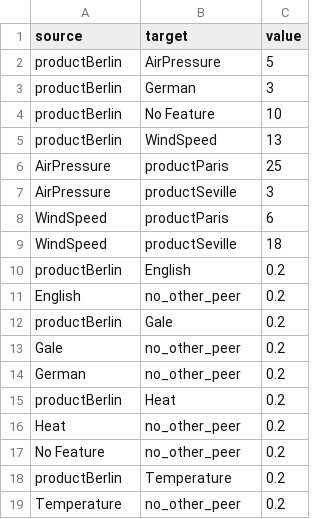
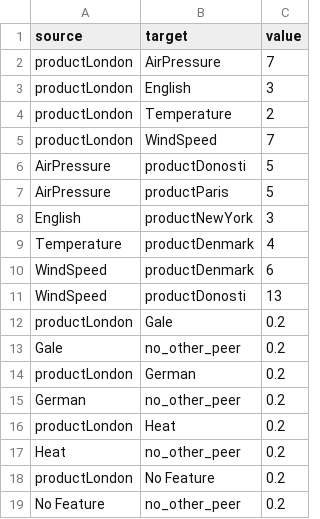
Before and after one commit to letimome/CustomDiff, a CSV file: src/main/resources/static/alluvial.csv, drawn as a sheet.

```diff
--- a/src/main/resources/static/alluvial.csv
+++ b/src/main/resources/static/alluvial.csv
@@ -1,19 +1,19 @@
 source,target,value
-productBerlin,AirPressure,5
-productBerlin,German,3
-productBerlin,No Feature,10
-productBerlin,WindSpeed,13
-AirPressure,productParis,25
-AirPressure,productSeville,3
-WindSpeed,productParis,6
-WindSpeed,productSeville,18
-productBerlin,English,0.2
-English,no_other_peer,0.2
-productBerlin,Gale,0.2
+productLondon,AirPressure,7
+productLondon,English,3
+productLondon,Temperature,2
+productLondon,WindSpeed,7
+AirPressure,productDonosti,5
+AirPressure,productParis,5
+English,productNewYork,3
+Temperature,productDenmark,4
+WindSpeed,productDenmark,6
+WindSpeed,productDonosti,13
+productLondon,Gale,0.2
 Gale,no_other_peer,0.2
+productLondon,German,0.2
 German,no_other_peer,0.2
-productBerlin,Heat,0.2
+productLondon,Heat,0.2
 Heat,no_other_peer,0.2
+productLondon,No Feature,0.2
 No Feature,no_other_peer,0.2
-productBerlin,Temperature,0.2
-Temperature,no_other_peer,0.2
```
Also changed, not shown: 8 other files.
